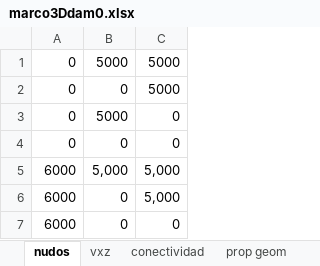
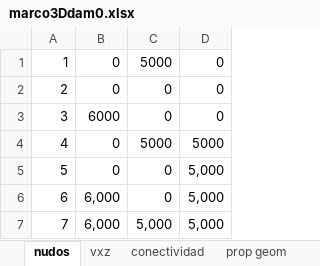
Before and after one commit to fcisnerosr/Proyecto-doctoral, an Excel workbook: pruebas_excel/marco3Ddam0.xlsx, sheet nudos, drawn as a sheet; values as stored, in another font and other column widths than the file's, no borders; removed rows and columns are numbered as before the commit, all else as after; the diff names each change by its address in the sheet, - before the commit and + after, or states it on an @@ line.

```diff
--- a/pruebas_excel/marco3Ddam0.xlsx (sheet nudos)
+++ b/pruebas_excel/marco3Ddam0.xlsx (sheet nudos)
+column A, rows 1-3: 1 | 2 | 3
-row 2: 0 | 0 | 5000
-row 5: 6000 | 5,000 | 5,000
-row 6: 6000 | 0 | 5,000
@@ row 1 moved to row 4: 4 @@
+row 5: 5 | 0 | 0 | 5,000
+row 6: 6 | 6,000 | 0 | 5,000
+row 7: 7 | 6,000 | 5,000 | 5,000
```
Also changed, not shown: sheet prop geom, sheet conectividad, pruebas_excel/marco_elementos_inclinados.xlsx, 4 other files.
